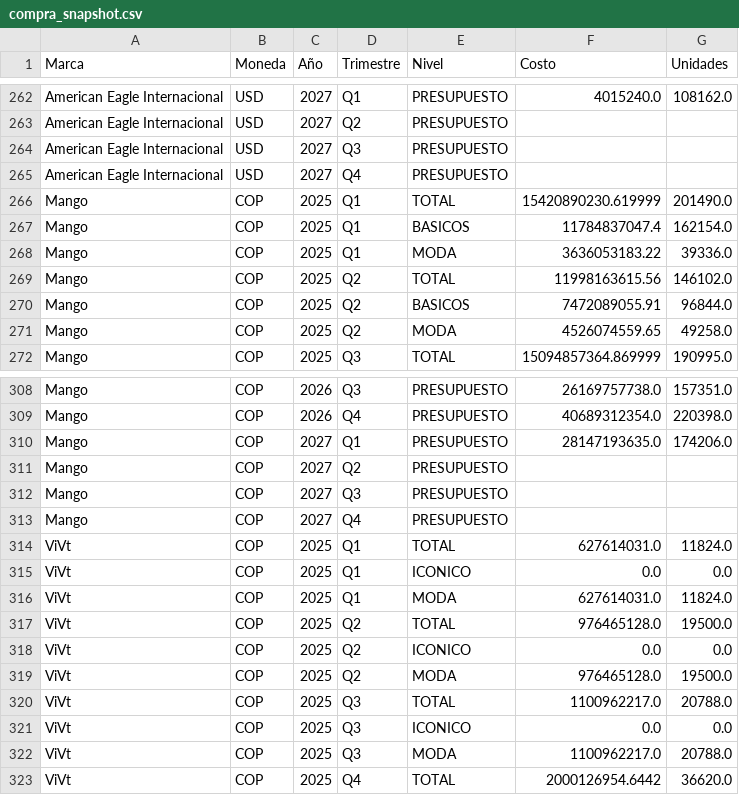
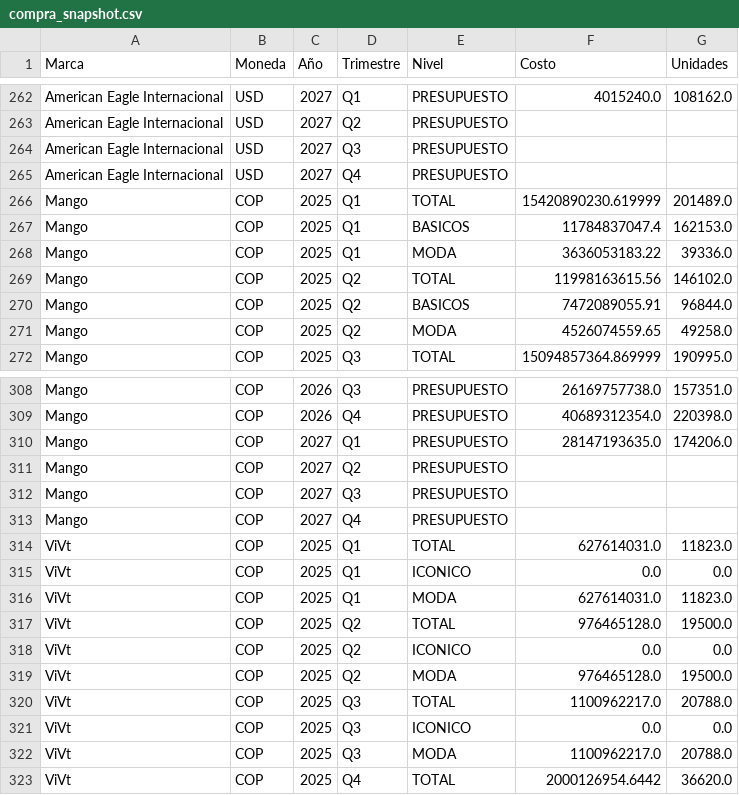
Before and after one commit to PlaneacionRifle/Dashboard, a CSV file: compras/compra_snapshot.csv, drawn as a sheet; only a part is shown, gaps mark what is left out; the diff covers the shown part only.

```diff
--- a/compras/compra_snapshot.csv
+++ b/compras/compra_snapshot.csv
@@ -265,4 +265,4 @@ American Eagle Internacional,USD,2027,Q3,PRESUPUESTO,,
 American Eagle Internacional,USD,2027,Q4,PRESUPUESTO,,
-Mango,COP,2025,Q1,TOTAL,15420890230.619999,201490.0
-Mango,COP,2025,Q1,BASICOS,11784837047.4,162154.0
+Mango,COP,2025,Q1,TOTAL,15420890230.619999,201489.0
+Mango,COP,2025,Q1,BASICOS,11784837047.4,162153.0
 Mango,COP,2025,Q1,MODA,3636053183.22,39336.0
@@ -313,5 +313,5 @@ Mango,COP,2027,Q3,PRESUPUESTO,,
 Mango,COP,2027,Q4,PRESUPUESTO,,
-ViVt,COP,2025,Q1,TOTAL,627614031.0,11824.0
+ViVt,COP,2025,Q1,TOTAL,627614031.0,11823.0
 ViVt,COP,2025,Q1,ICONICO,0.0,0.0
-ViVt,COP,2025,Q1,MODA,627614031.0,11824.0
+ViVt,COP,2025,Q1,MODA,627614031.0,11823.0
 ViVt,COP,2025,Q2,TOTAL,976465128.0,19500.0
```
Also changed, not shown: 10 edited cells elsewhere in this file, 2 other files.
